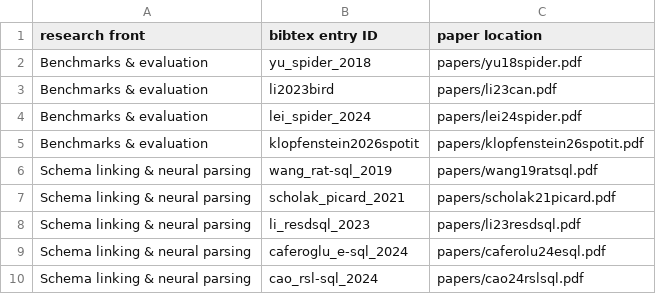
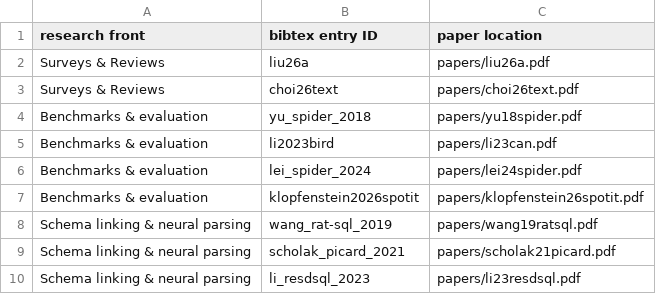
Before and after one commit to Fudanyrd/txt2sql, a CSV file: map.csv, drawn as a sheet; only a part is shown; the shorter side is filled out with more unchanged rows.

```diff
--- a/map.csv
+++ b/map.csv
@@ -1,2 +1,4 @@
 research front,bibtex entry ID,paper location
+Surveys & Reviews,liu26a,papers/liu26a.pdf
+Surveys & Reviews,choi26text,papers/choi26text.pdf
 Benchmarks & evaluation,yu_spider_2018,papers/yu18spider.pdf
```
Also changed, not shown: 2 other files.
